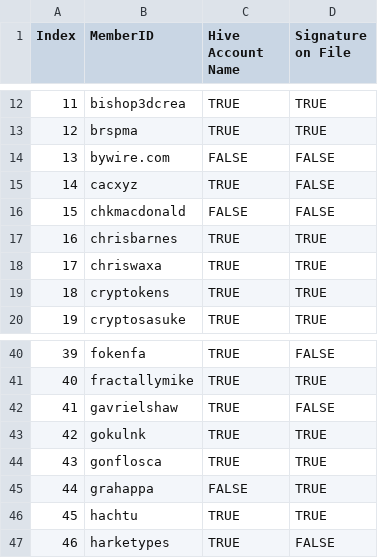
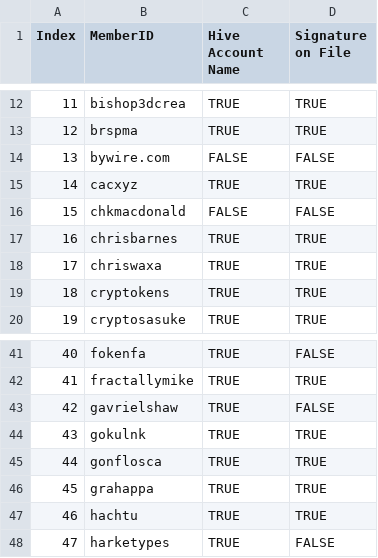
Before and after one commit to matt-langston/fractal_governance, a CSV file: data/genesis-account_status.csv, drawn as a sheet; only a part is shown, gaps mark what is left out; addresses are those after the commit; the diff covers the shown part only; the diff names each change by its address in the sheet, - before the commit and + after, or states it on an @@ line.

```diff
--- a/data/genesis-account_status.csv
+++ b/data/genesis-account_status.csv
-D15 (Signature on File): FALSE
+D15 (Signature on File): TRUE
@@ column A (Index) renumbered from row 24 down @@
-C46 (Hive Account Name): FALSE
+C46 (Hive Account Name): TRUE
```
Also changed, not shown: 5 added rows and 1 edited cell elsewhere in this file, data/genesis-weekly_rank.csv, 8 other files.
